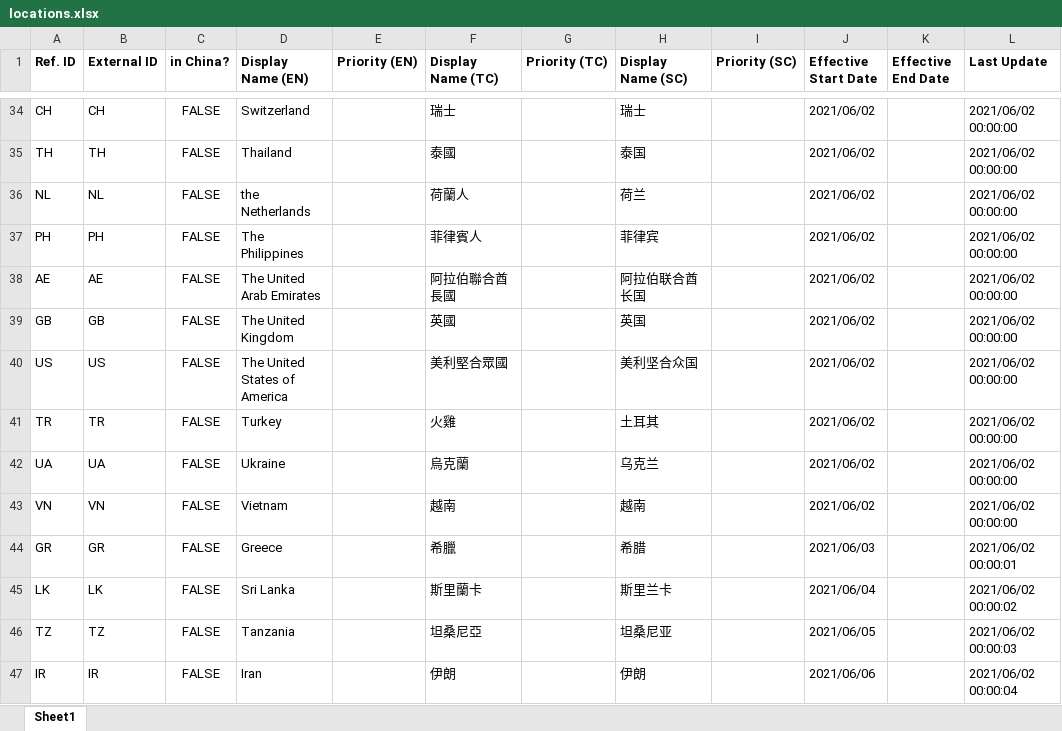
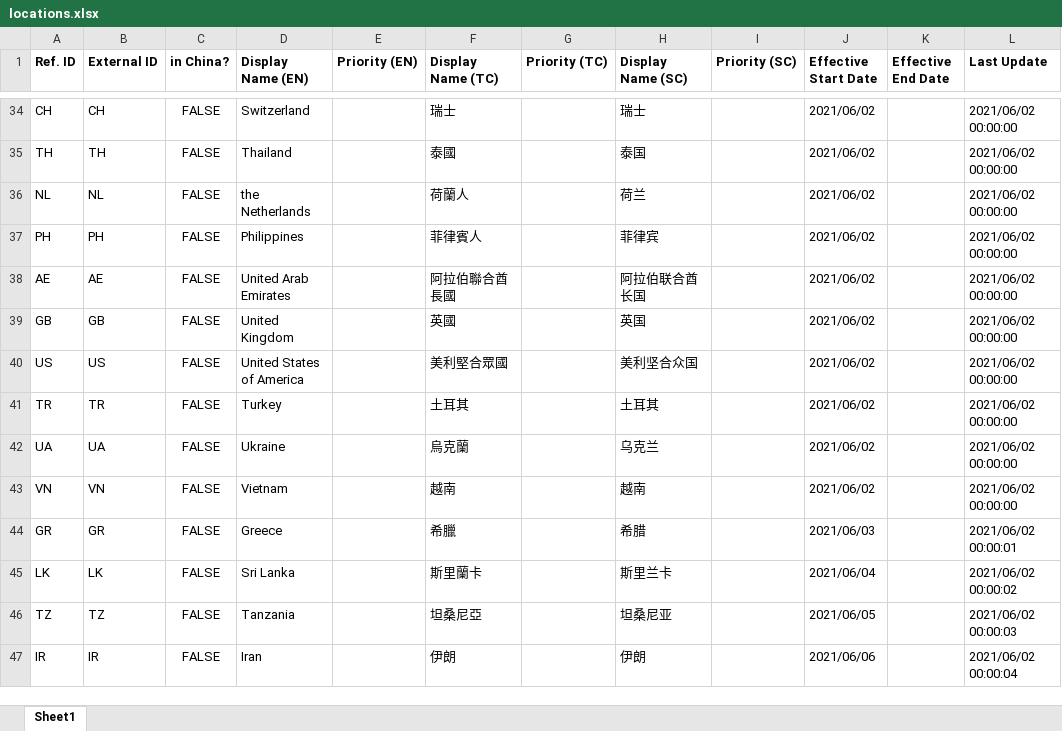
Before and after one commit to louiszen/QSK_CMS_BE, an Excel workbook: __SYSDefault/__DATA/locations.xlsx, sheet Sheet1, drawn as a sheet; only a part is shown, gaps mark what is left out; values as stored, in another font and other column widths than the file's, no borders; the diff names each change by its address in the sheet, - before the commit and + after, or states it on an @@ line.

Commit message:
locations.xlsx

```diff
--- a/__SYSDefault/__DATA/locations.xlsx (sheet Sheet1)
+++ b/__SYSDefault/__DATA/locations.xlsx (sheet Sheet1)
-D37 (Display Name (EN)): The Philippines
+D37 (Display Name (EN)): Philippines
-D38 (Display Name (EN)): The United Arab Emirates
+D38 (Display Name (EN)): United Arab Emirates
-D39 (Display Name (EN)): The United Kingdom
+D39 (Display Name (EN)): United Kingdom
-D40 (Display Name (EN)): The United States of America
+D40 (Display Name (EN)): United States of America
-F41 (Display Name (TC)): 火雞
+F41 (Display Name (TC)): 土耳其
```
